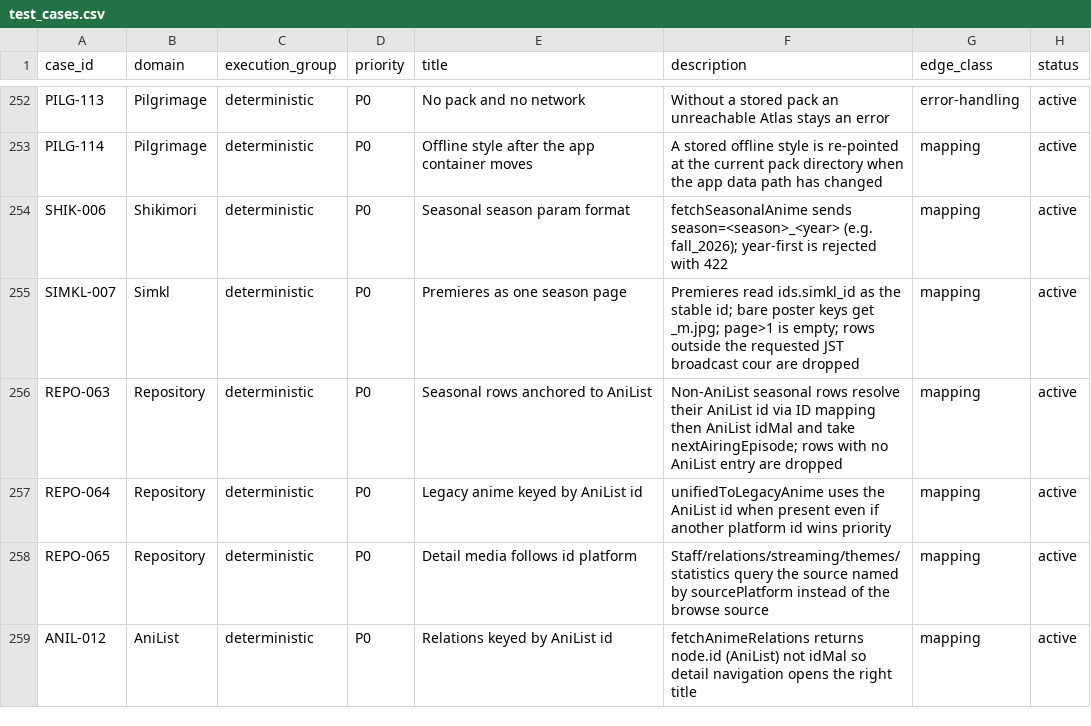
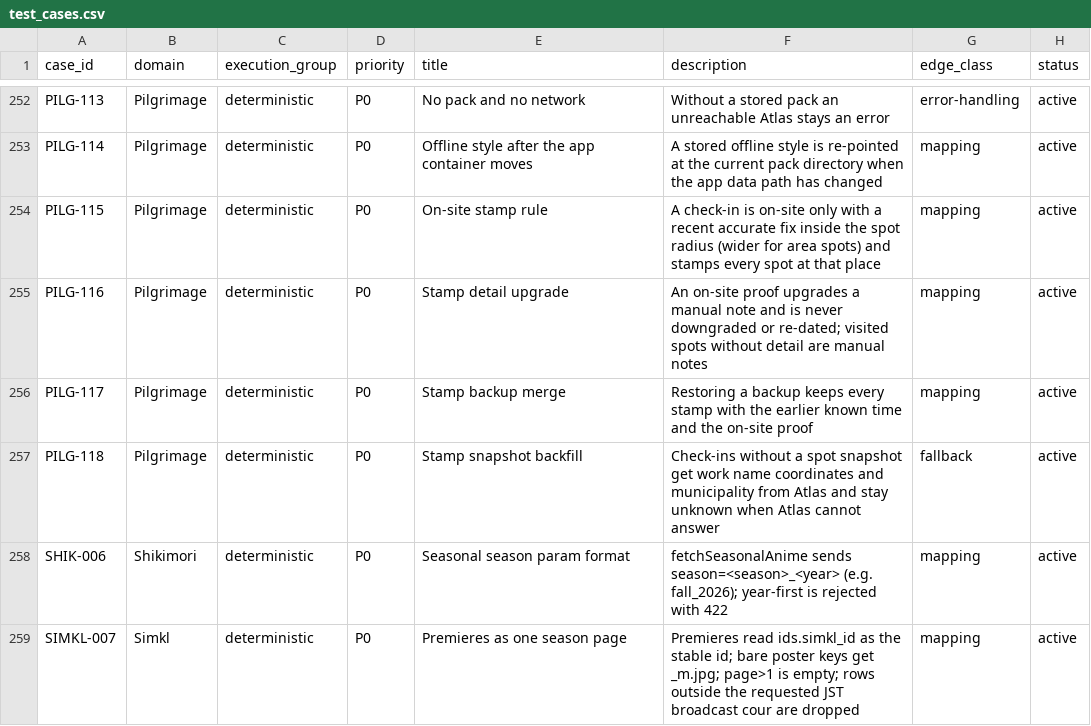
Before and after one commit to Aniseekr/aniseekr, a CSV file: docs/spec/test_cases.csv, drawn as a sheet; only a part is shown, gaps mark what is left out; the shorter side is filled out with more unchanged rows.

Commit message:
feat(pilgrimage): work stamp books with on-site stamps and manual notes

```diff
--- a/docs/spec/test_cases.csv
+++ b/docs/spec/test_cases.csv
@@ -253,2 +253,6 @@ PILG-113,Pilgrimage,deterministic,P0,No pack and no network,Without a stored pac
 PILG-114,Pilgrimage,deterministic,P0,Offline style after the app container moves,A stored offline style is re-pointed at the current pack directory when the app data path has changed,mapping,active
+PILG-115,Pilgrimage,deterministic,P0,On-site stamp rule,A check-in is on-site only with a recent accurate fix inside the spot radius (wider for area spots) and stamps every spot at that place,mapping,active
+PILG-116,Pilgrimage,deterministic,P0,Stamp detail upgrade,An on-site proof upgrades a manual note and is never downgraded or re-dated; visited spots without detail are manual notes,mapping,active
+PILG-117,Pilgrimage,deterministic,P0,Stamp backup merge,Restoring a backup keeps every stamp with the earlier known time and the on-site proof,mapping,active
+PILG-118,Pilgrimage,deterministic,P0,Stamp snapshot backfill,Check-ins without a spot snapshot get work name coordinates and municipality from Atlas and stay unknown when Atlas cannot answer,fallback,active
 SHIK-006,Shikimori,deterministic,P0,Seasonal season param format,fetchSeasonalAnime sends season=<season>_<year> (e.g. fall_2026); year-first is rejected with 422,mapping,active
```
Also changed, not shown: docs/spec/test_traceability.csv, 25 other files.
